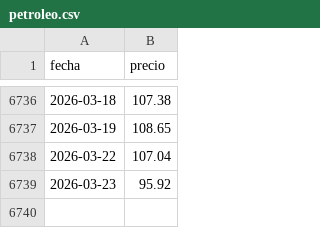
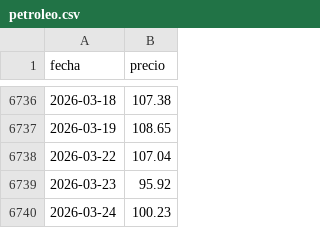
Before and after one commit to Newtral-datos/panel-precio-gas-petroleo, a CSV file: Petróleo/petroleo.csv, drawn as a sheet; only a part is shown, gaps mark what is left out; the diff names each change by its address in the sheet, - before the commit and + after, or states it on an @@ line.

```diff
--- a/Petróleo/petroleo.csv
+++ b/Petróleo/petroleo.csv
+row 6740: 2026-03-24 | 100.23
```
Also changed, not shown: Gas/MIBGAS_Data_2026.csv, Gas/gas_total.csv.
